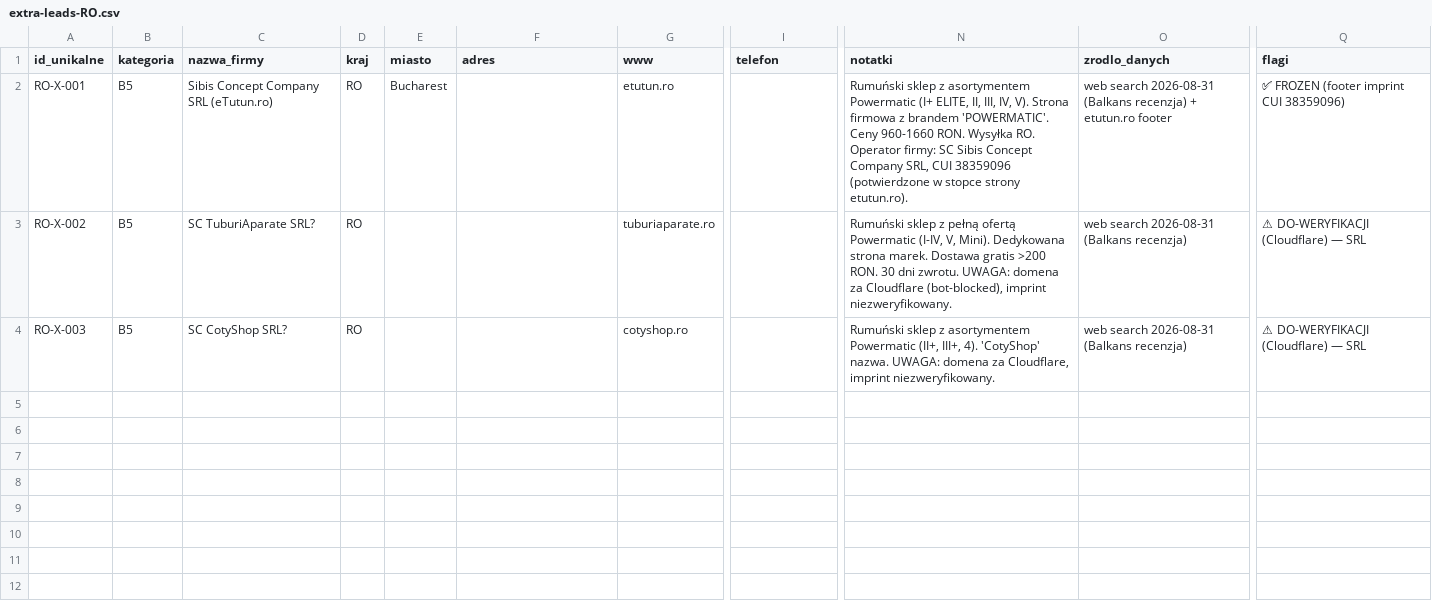
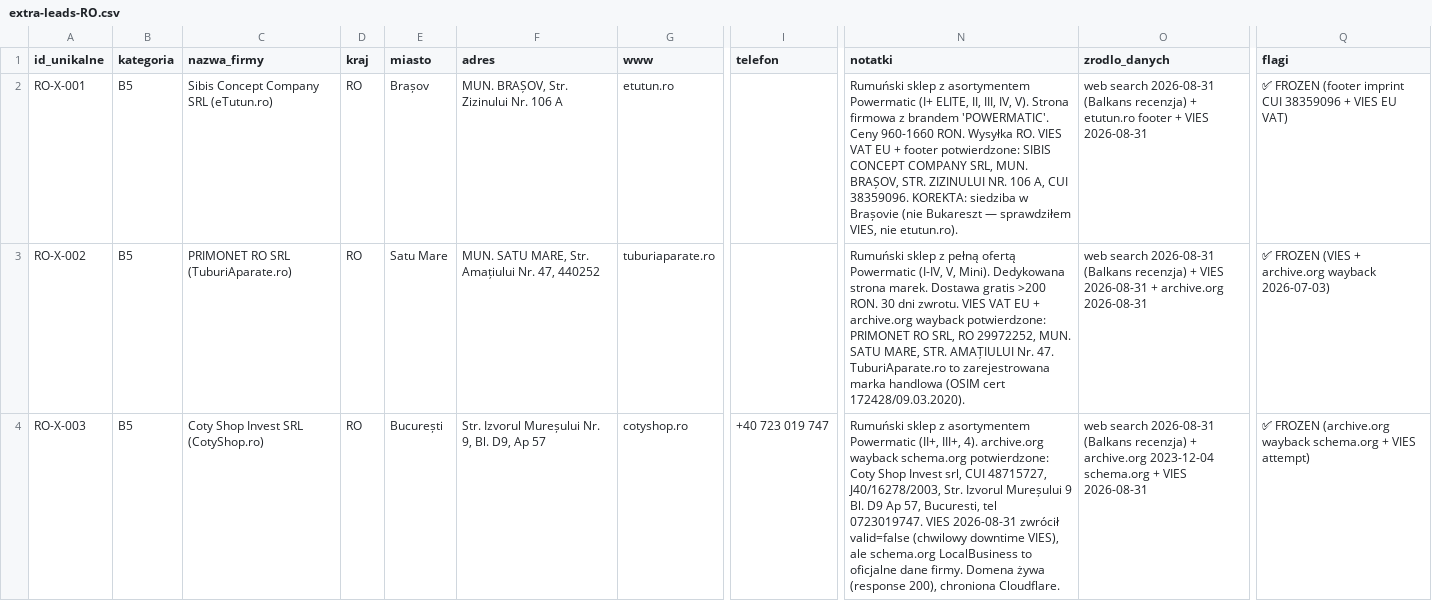
Before and after one commit to ng-net/billszuka, a CSV file: data/Rumunia/extra-leads-RO.csv, drawn as a sheet; only a part is shown, gaps mark what is left out; the diff names each change by its address in the sheet, - before the commit and + after, or states it on an @@ line.

```diff
--- a/data/Rumunia/extra-leads-RO.csv
+++ b/data/Rumunia/extra-leads-RO.csv
-E2 (miasto): Bucharest
+E2 (miasto): Brașov
-F2 (adres): (empty)
+F2 (adres): MUN. BRAȘOV, Str. Zizinului Nr. 106 A
-N2 (notatki): …Wysyłka RO. Operator firmy: SC Sibis Concept Company SRL, CUI 38359096 (potwierdzone w stopce strony etutun.ro).
+N2 (notatki): …Wysyłka RO. VIES VAT EU + footer potwierdzone: SIBIS CONCEPT COMPANY SRL, MUN. BRAȘOV, STR. ZIZINULUI NR. 106 A, CUI 38359096. KOREKTA: siedziba w Brașovie (nie Bukareszt — sprawdziłem VIES, nie etutun.ro).
-O2 (zrodlo_danych): …etutun.ro footer
+O2 (zrodlo_danych): …etutun.ro footer + VIES 2026-08-31
-Q2 (flagi): ✅ FROZEN (footer imprint CUI 38359096)
+Q2 (flagi): ✅ FROZEN (footer imprint CUI 38359096 + VIES EU VAT)
-C3 (nazwa_firmy): SC TuburiAparate SRL?
+C3 (nazwa_firmy): PRIMONET RO SRL (TuburiAparate.ro)
-E3 (miasto): (empty)
+E3 (miasto): Satu Mare
-F3 (adres): (empty)
+F3 (adres): MUN. SATU MARE, Str. Amațiului Nr. 47, 440252
-N3 (notatki): …dni zwrotu. UWAGA: domena za Cloudflare (bot-blocked), imprint niezweryfikowany.
+N3 (notatki): …dni zwrotu. VIES VAT EU + archive.org wayback potwierdzone: PRIMONET RO SRL, RO 29972252, MUN. SATU MARE, STR. AMAȚIULUI Nr. 47. TuburiAparate.ro to zarejestrowana marka handlowa (OSIM cert 172428/09.03.2020).
-O3 (zrodlo_danych): …(Balkans recenzja)
+O3 (zrodlo_danych): …(Balkans recenzja) + VIES 2026-08-31 + archive.org 2026-08-31
-Q3 (flagi): ⚠ DO-WERYFIKACJI (Cloudflare) — SRL
+Q3 (flagi): ✅ FROZEN (VIES + archive.org wayback 2026-07-03)
-C4 (nazwa_firmy): SC CotyShop SRL?
+C4 (nazwa_firmy): Coty Shop Invest SRL (CotyShop.ro)
-E4 (miasto): (empty)
+E4 (miasto): București
-F4 (adres): (empty)
+F4 (adres): Str. Izvorul Mureșului Nr. 9, Bl. D9, Ap 57
-I4 (telefon): (empty)
+I4 (telefon): +40 723 019 747
-N4 (notatki): …III+, 4). 'CotyShop' nazwa. UWAGA: domena za Cloudflare, imprint niezweryfikowany.
+N4 (notatki): …III+, 4). archive.org wayback schema.org potwierdzone: Coty Shop Invest srl, CUI 48715727, J40/16278/2003, Str. Izvorul Mureșului 9 Bl. D9 Ap 57, Bucuresti, tel 0723019747. VIES 2026-08-31 zwrócił valid=false (chwilowy downtime VIES), ale schema.org LocalBusiness to oficjalne dane firmy. Domena żywa (response 200), chroniona Cloudflare.
-O4 (zrodlo_danych): …(Balkans recenzja)
+O4 (zrodlo_danych): …(Balkans recenzja) + archive.org 2023-12-04 schema.org + VIES 2026-08-31
-Q4 (flagi): ⚠ DO-WERYFIKACJI (Cloudflare) — SRL
+Q4 (flagi): ✅ FROZEN (archive.org wayback schema.org + VIES attempt)
```
Also changed, not shown: data/Czechy/extra-leads-CZ.csv, data/Francja/extra-leads-FR.csv, 8 other files.
